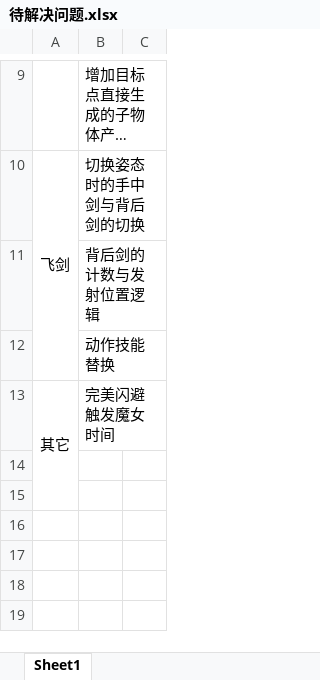
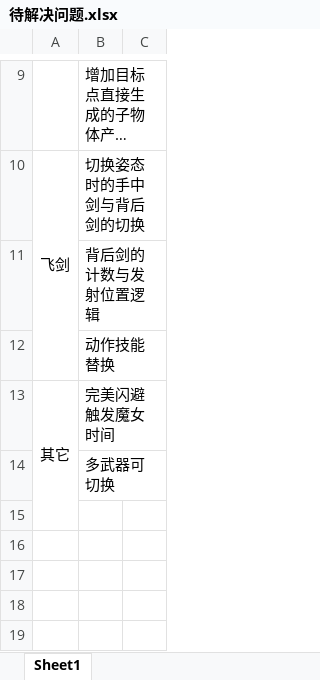
Before and after one commit to liuwei109485/ue4demo, an Excel workbook: 待解决问题.xlsx, sheet Sheet1, drawn as a sheet; only a part is shown, gaps mark what is left out; long unchanged cells end in …; values as stored, in another font and other column widths than the file's, no borders; charts and pictures not drawn; the diff names each change by its address in the sheet, - before the commit and + after, or states it on an @@ line.

Commit message:
Update 待解决问题.xlsx

```diff
--- a/待解决问题.xlsx (sheet Sheet1)
+++ b/待解决问题.xlsx (sheet Sheet1)
-B14: (empty)
+B14: 多武器可切换
```
